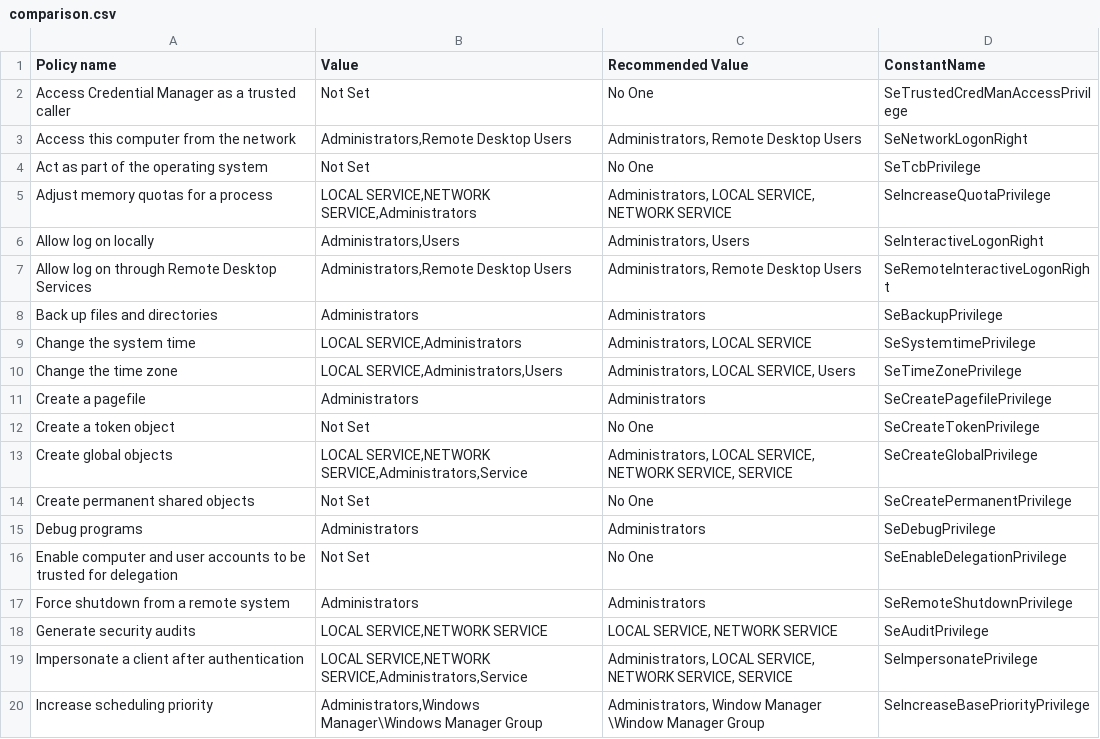
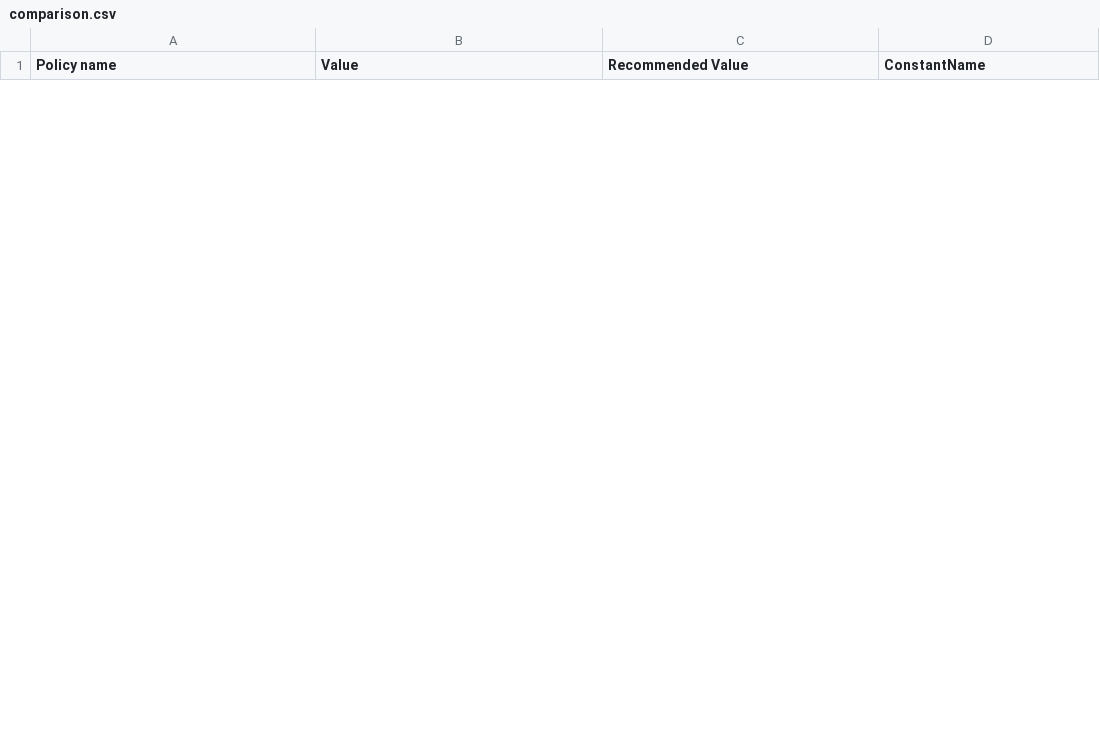
Before and after one commit to Tasuketeps/FYP-Hardening-Application, a CSV file: Enforcing_and_Scanning_Team/Naeem/Web_App/backend/comparison.csv, drawn as a sheet; only a part is shown; removed rows and columns are numbered as before the commit, all else as after; the diff covers the shown part only; the diff names each change by its address in the sheet, - before the commit and + after, or states it on an @@ line.

Commit message:
changes by naeem

```diff
--- a/Enforcing_and_Scanning_Team/Naeem/Web_App/backend/comparison.csv
+++ b/Enforcing_and_Scanning_Team/Naeem/Web_App/backend/comparison.csv
-row 2: Access Credential Manager as a trusted caller | Not Set | No One | SeTrustedCredManAccessPrivilege
-row 3: Access this computer from the network | Administrators,Remote Desktop Users | Administrators, Remote Desktop Users | SeNetworkLogonRight
-row 4: Act as part of the operating system | Not Set | No One | SeTcbPrivilege
-row 5: Adjust memory quotas for a process | LOCAL SERVICE,NETWORK SERVICE,Administrators | Administrators, LOCAL SERVICE, NETWORK SERVICE | SeIncreaseQuotaPrivilege
-row 6: Allow log on locally | Administrators,Users | Administrators, Users | SeInteractiveLogonRight
-row 7: Allow log on through Remote Desktop Services | Administrators,Remote Desktop Users | Administrators, Remote Desktop Users | SeRemoteInteractiveLogonRight
-row 8: Back up files and directories | Administrators | Administrators | SeBackupPrivilege
-row 9: Change the system time | LOCAL SERVICE,Administrators | Administrators, LOCAL SERVICE | SeSystemtimePrivilege
-row 10: Change the time zone | LOCAL SERVICE,Administrators,Users | Administrators, LOCAL SERVICE, Users | SeTimeZonePrivilege
-row 11: Create a pagefile | Administrators | Administrators | SeCreatePagefilePrivilege
-row 12: Create a token object | Not Set | No One | SeCreateTokenPrivilege
-row 13: Create global objects | LOCAL SERVICE,NETWORK SERVICE,Administrators,Service | Administrators, LOCAL SERVICE, NETWORK SERVICE, SERVICE | SeCreateGlobalPrivilege
-row 14: Create permanent shared objects | Not Set | No One | SeCreatePermanentPrivilege
-row 15: Debug programs | Administrators | Administrators | SeDebugPrivilege
-row 16: Enable computer and user accounts to be trusted for delegation | Not Set | No One | SeEnableDelegationPrivilege
-row 17: Force shutdown from a remote system | Administrators | Administrators | SeRemoteShutdownPrivilege
-row 18: Generate security audits | LOCAL SERVICE,NETWORK SERVICE | LOCAL SERVICE, NETWORK SERVICE | SeAuditPrivilege
-row 19: Impersonate a client after authentication | LOCAL SERVICE,NETWORK SERVICE,Administrators,Service | Administrators, LOCAL SERVICE, NETWORK SERVICE, SERVICE | SeImpersonatePrivilege
-row 20: Increase scheduling priority | Administrators,Windows Manager\Windows Manager Group | Administrators, Window Manager \Window Manager Group | SeIncreaseBasePriorityPrivilege
```
Also changed, not shown: 5 added rows and 12 removed rows elsewhere in this file, Enforcing_and_Scanning_Team/Naeem/Web_App/backend/config/tempConfig.csv, 24 other files.
